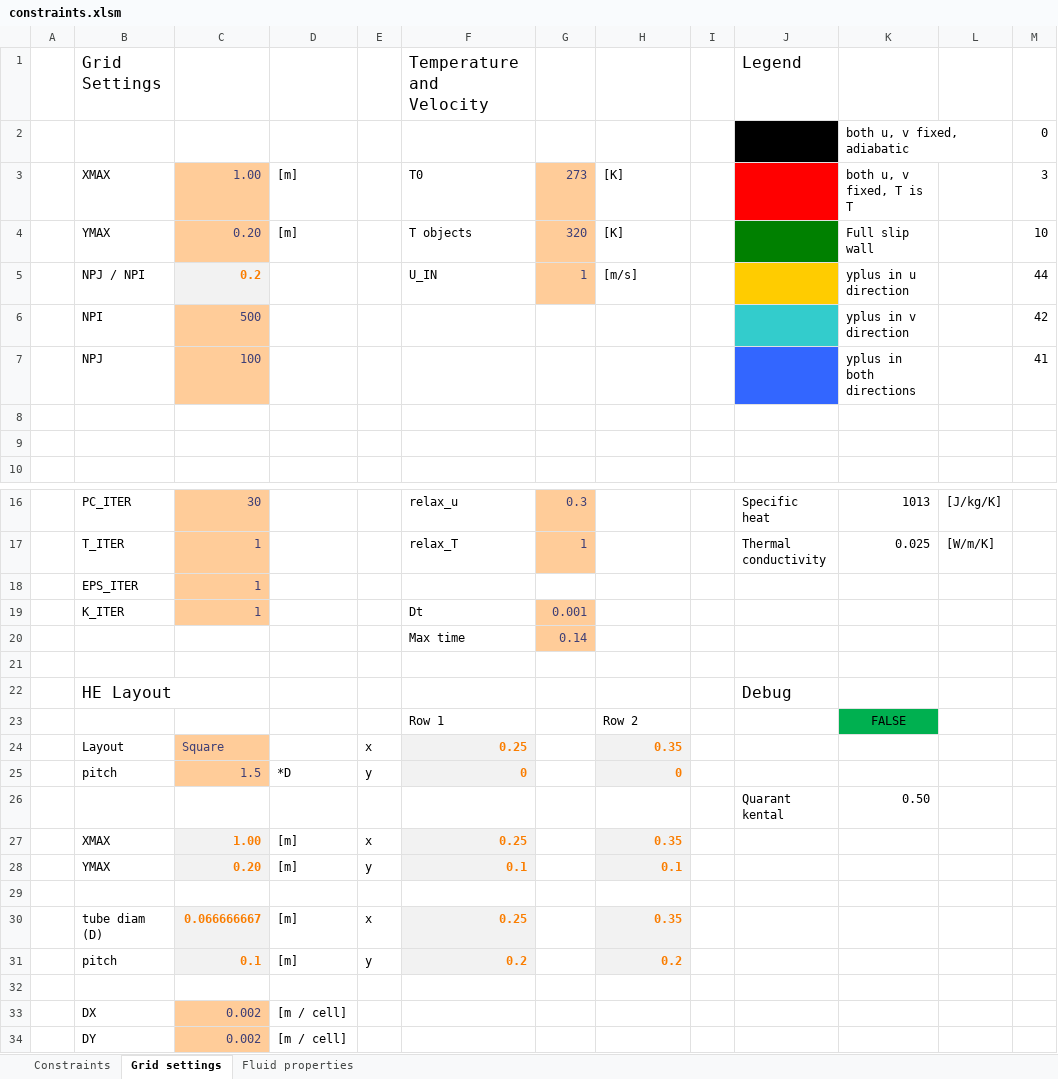
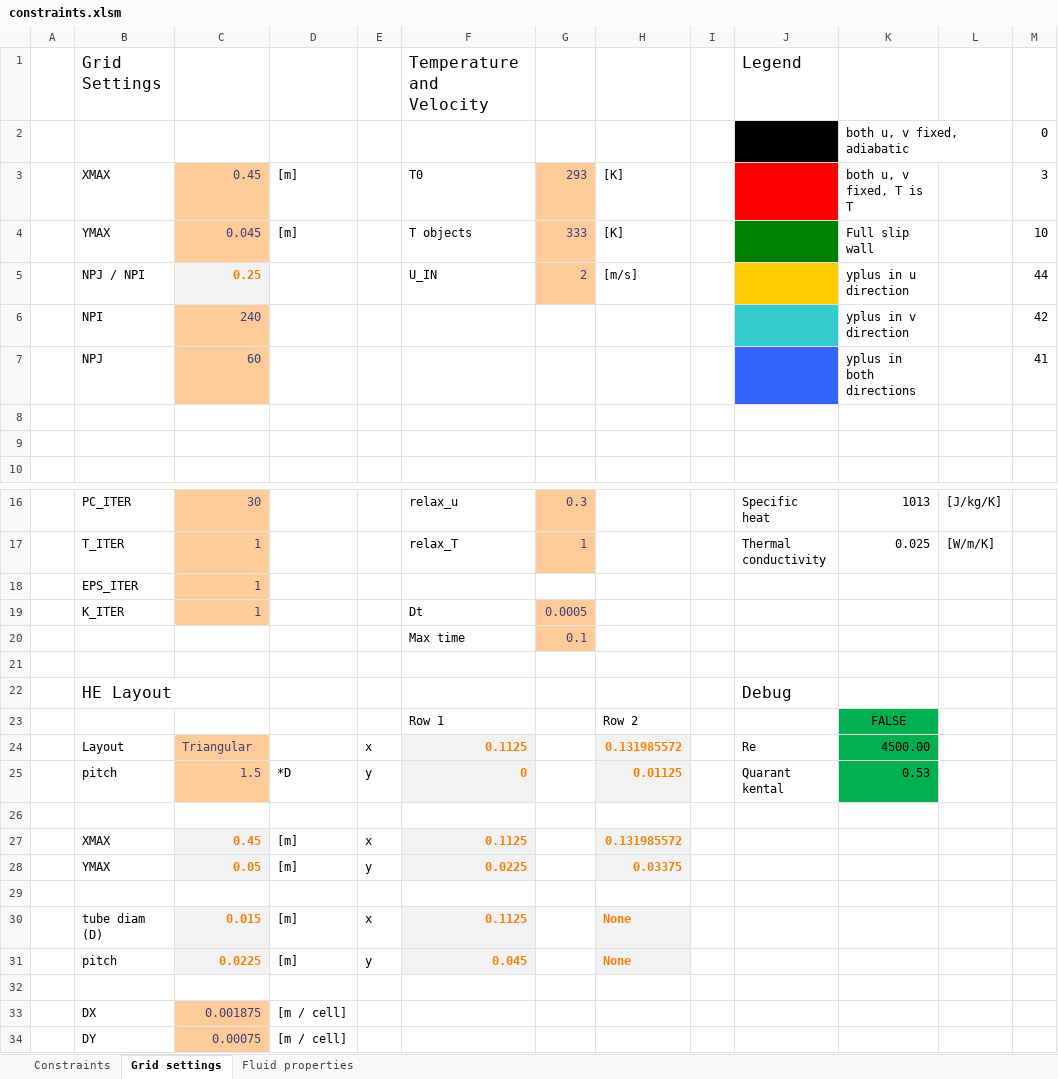
Before and after one commit to dirkjakobs/4RM00_CFD, an Excel workbook: constraints.xlsm, sheet Grid settings, drawn as a sheet; only a part is shown, gaps mark what is left out; values as stored, in another font and other column widths than the file's, no borders; charts and pictures and conditional formats not drawn; removed rows and columns are numbered as before the commit, all else as after; the diff names each change by its address in the sheet, - before the commit and + after, or states it on an @@ line.

Commit message:
Changed constraints

```diff
--- a/constraints.xlsm (sheet Grid settings)
+++ b/constraints.xlsm (sheet Grid settings)
-C3: 1.00
+C3: 0.45
-G3: 273
+G3: 293
-C4: 0.20
+C4: 0.045
-G4: 320
+G4: 333
-C5: 0.2
+C5: 0.25
-G5: 1
+G5: 2
-C6: 500
+C6: 240
-C7: 100
+C7: 60
-G19: 0.001
+G19: 0.0005
-G20: 0.14
+G20: 0.1
-row 24:  | Layout | Square |  | x | 0.25 |  | 0.35 |  | FALSE
+row 24:  | Layout | Triangular |  | x | 0.1125 |  | 0.131985572 |  | Re | 4500.00
-H25: 0
+H25: 0.01125
-J25: (empty)
+J25: Quarant kental
-K25: (empty)
+K25: 0.53
-K25 fill: none
+K25 fill: #00B050
-row 26:  |  |  |  |  |  |  |  |  | Quarant kental | 0.50
-row 27:  | XMAX | 1.00 | [m] | x | 0.25 |  | 0.35
-row 28:  | YMAX | 0.20 | [m] | y | 0.1 |  | 0.1
-row 30:  | tube diam (D) | 0.066666667 | [m] | x | 0.25 |  | 0.35
-row 31:  | pitch | 0.1 | [m] | y | 0.2 |  | 0.2
+row 27:  | XMAX | 0.45 | [m] | x | 0.1125 |  | 0.131985572
+row 28:  | YMAX | 0.05 | [m] | y | 0.0225 |  | 0.03375
+row 30:  | tube diam (D) | 0.015 | [m] | x | 0.1125 |  | None
+row 31:  | pitch | 0.0225 | [m] | y | 0.045 |  | None
+row 32: (empty)
-C33: 0.002
+C33: 0.001875
-C34: 0.002
+C34: 0.00075
```
Also changed, not shown: charts or pictures.
